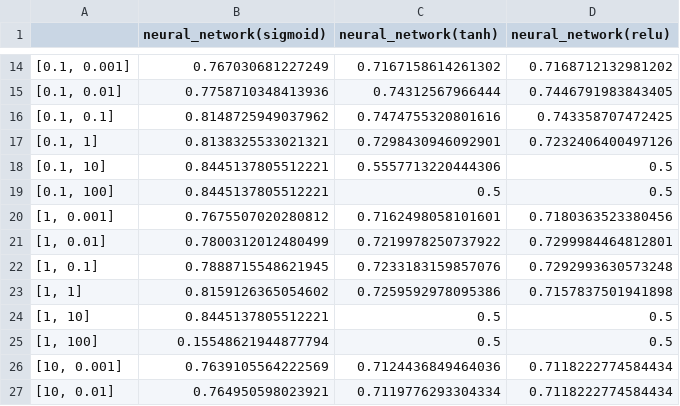
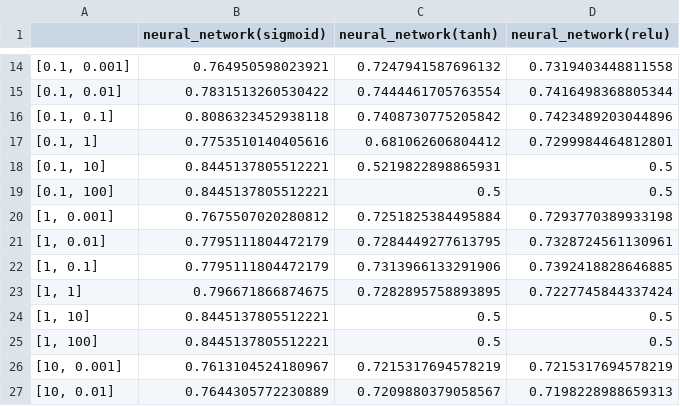
Before and after one commit to LujieZ/cs4563-machine-learning, a CSV file: acc_train_neural.csv, drawn as a sheet; only a part is shown, gaps mark what is left out; the diff covers the shown part only.

```diff
--- a/acc_train_neural.csv
+++ b/acc_train_neural.csv
@@ -14,14 +14,14 @@
-"[0.1, 0.001]",0.767030681227249,0.7167158614261302,0.7168712132981202
-"[0.1, 0.01]",0.7758710348413936,0.74312567966444,0.7446791983843405
-"[0.1, 0.1]",0.8148725949037962,0.7474755320801616,0.743358707472425
-"[0.1, 1]",0.8138325533021321,0.7298430946092901,0.7232406400497126
-"[0.1, 10]",0.8445137805512221,0.5557713220444306,0.5
+"[0.1, 0.001]",0.764950598023921,0.7247941587696132,0.7319403448811558
+"[0.1, 0.01]",0.7831513260530422,0.7444461705763554,0.7416498368805344
+"[0.1, 0.1]",0.8086323452938118,0.7408730775205842,0.7423489203044896
+"[0.1, 1]",0.7753510140405616,0.681062606804412,0.7299984464812801
+"[0.1, 10]",0.8445137805512221,0.5219822898865931,0.5
 "[0.1, 100]",0.8445137805512221,0.5,0.5
-"[1, 0.001]",0.7675507020280812,0.7162498058101601,0.7180363523380456
-"[1, 0.01]",0.7800312012480499,0.7219978250737922,0.7299984464812801
-"[1, 0.1]",0.7888715548621945,0.7233183159857076,0.7292993630573248
-"[1, 1]",0.8159126365054602,0.7259592978095386,0.7157837501941898
+"[1, 0.001]",0.7675507020280812,0.7251825384495884,0.7293770389933198
+"[1, 0.01]",0.7795111804472179,0.7284449277613795,0.7328724561130961
+"[1, 0.1]",0.7795111804472179,0.7313966133291906,0.7392418828646885
+"[1, 1]",0.796671866874675,0.7282895758893895,0.7227745844337424
 "[1, 10]",0.8445137805512221,0.5,0.5
-"[1, 100]",0.15548621944877794,0.5,0.5
-"[10, 0.001]",0.7639105564222569,0.7124436849464036,0.7118222774584434
-"[10, 0.01]",0.764950598023921,0.7119776293304334,0.7118222774584434
+"[1, 100]",0.8445137805512221,0.5,0.5
+"[10, 0.001]",0.7613104524180967,0.7215317694578219,0.7215317694578219
+"[10, 0.01]",0.7644305772230889,0.7209880379058567,0.7198228988659313
```
Also changed, not shown: 39 edited cells elsewhere in this file, acc_test_neural.csv, 22 other files.
